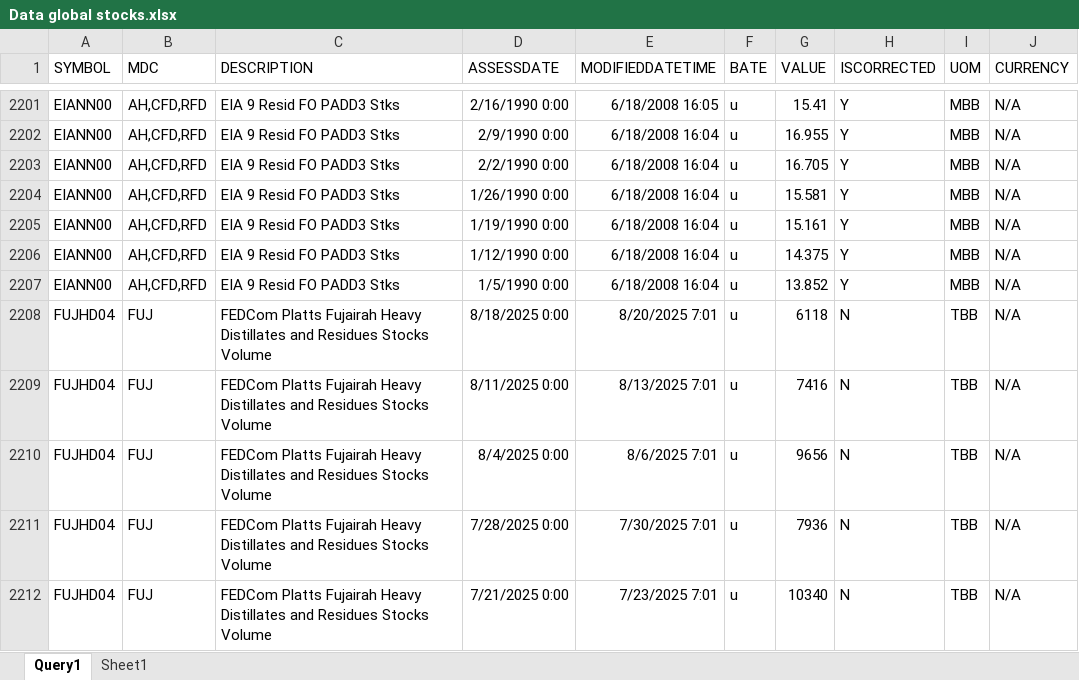
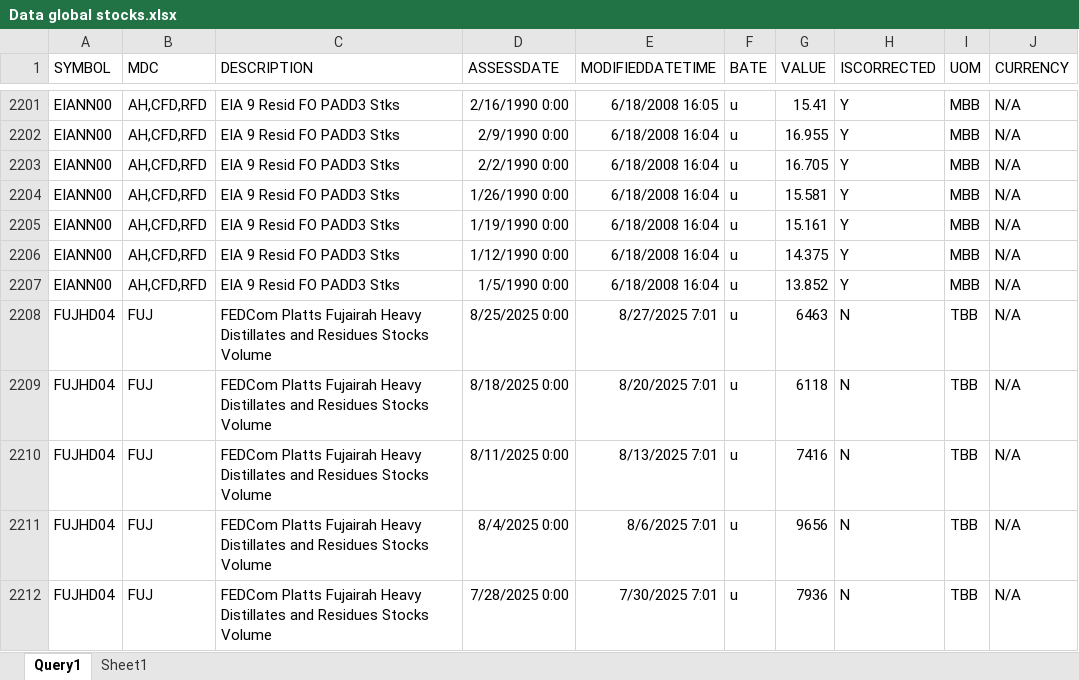
Before and after one commit to charlesgre/fuel-dashboard, an Excel workbook: Stocks/Data global stocks.xlsx, sheet Query1, drawn as a sheet; only a part is shown, gaps mark what is left out; the shorter side is filled out with more unchanged rows; values as stored, in another font and other column widths than the file's, no borders; table styles not drawn; the diff names each change by its address in the sheet, - before the commit and + after, or states it on an @@ line.

Commit message:
Mise à jour du dashboard et du code

```diff
--- a/Stocks/Data global stocks.xlsx (sheet Query1)
+++ b/Stocks/Data global stocks.xlsx (sheet Query1)
+row 2208: FUJHD04 | FUJ | FEDCom Platts Fujairah Heavy Distillates and Residues Stocks Volume | 8/25/2025 0:00 | 8/27/2025 7:01 | u | 6463 | N | TBB | N/A
```
